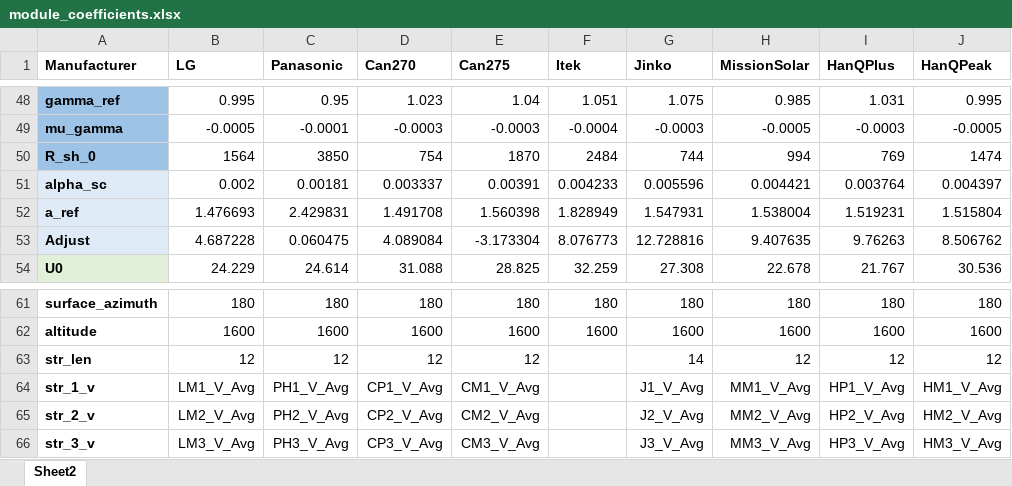
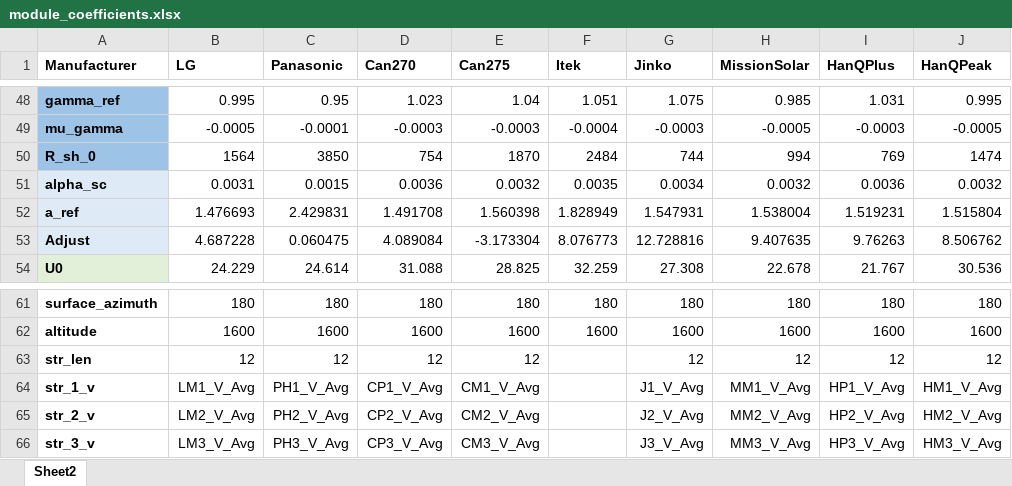
Before and after one commit to lmdeville/PV-Modeling, an Excel workbook: PVLT/module_coefficients.xlsx, sheet Sheet2, drawn as a sheet; only a part is shown, gaps mark what is left out; values as stored, in another font and other column widths than the file's, no borders; the diff names each change by its address in the sheet, - before the commit and + after, or states it on an @@ line.

```diff
--- a/PVLT/module_coefficients.xlsx (sheet Sheet2)
+++ b/PVLT/module_coefficients.xlsx (sheet Sheet2)
-B51 (LG): 0.002
+B51 (LG): 0.0031
-C51 (Panasonic): 0.00181
+C51 (Panasonic): 0.0015
-D51 (Can270): 0.003337
+D51 (Can270): 0.0036
-E51 (Can275): 0.00391
+E51 (Can275): 0.0032
-F51 (Itek): 0.004233
+F51 (Itek): 0.0035
-G51 (Jinko): 0.005596
+G51 (Jinko): 0.0034
-H51 (MissionSolar): 0.004421
+H51 (MissionSolar): 0.0032
-I51 (HanQPlus): 0.003764
+I51 (HanQPlus): 0.0036
-J51 (HanQPeak): 0.004397
+J51 (HanQPeak): 0.0032
-G63 (Jinko): 14
+G63 (Jinko): 12
```
Also changed, not shown: 3 other files.
